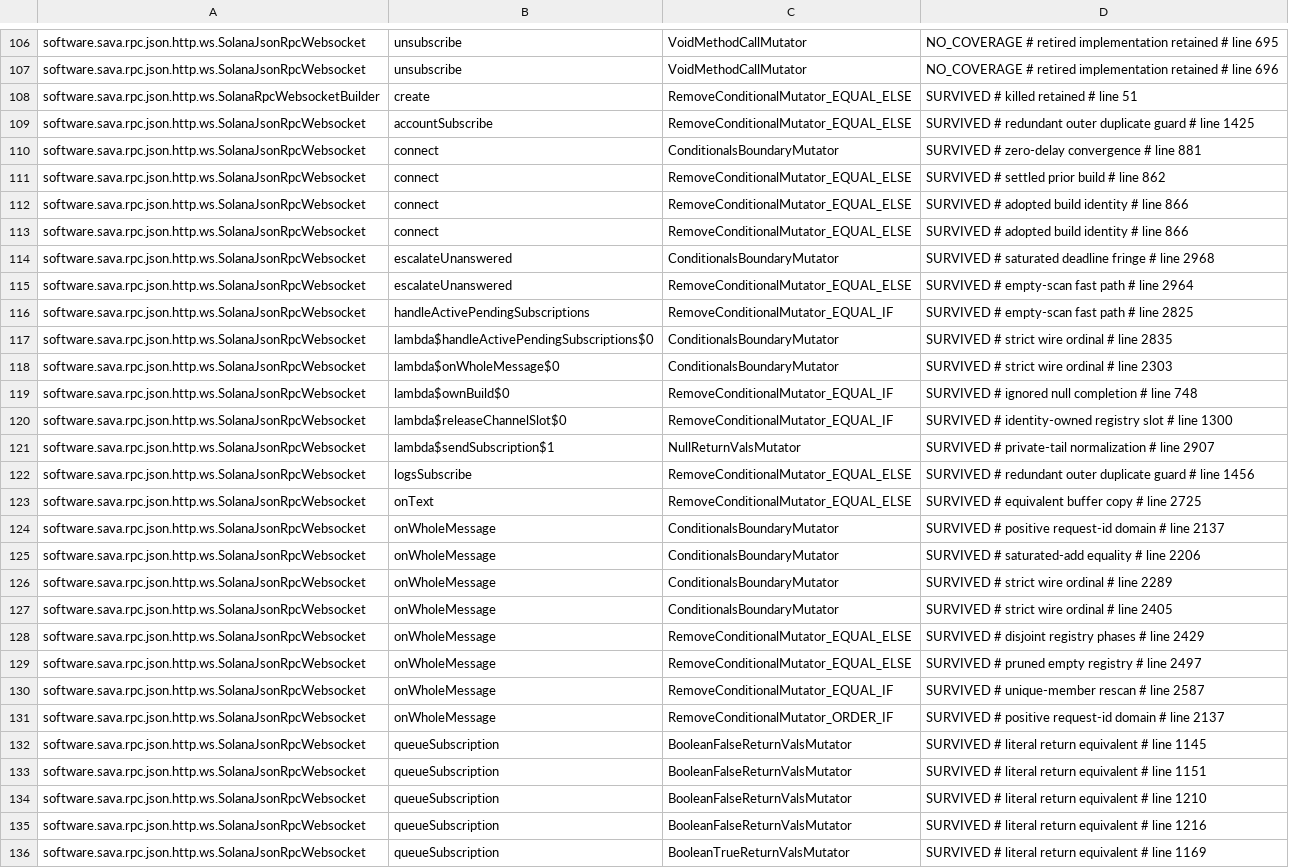
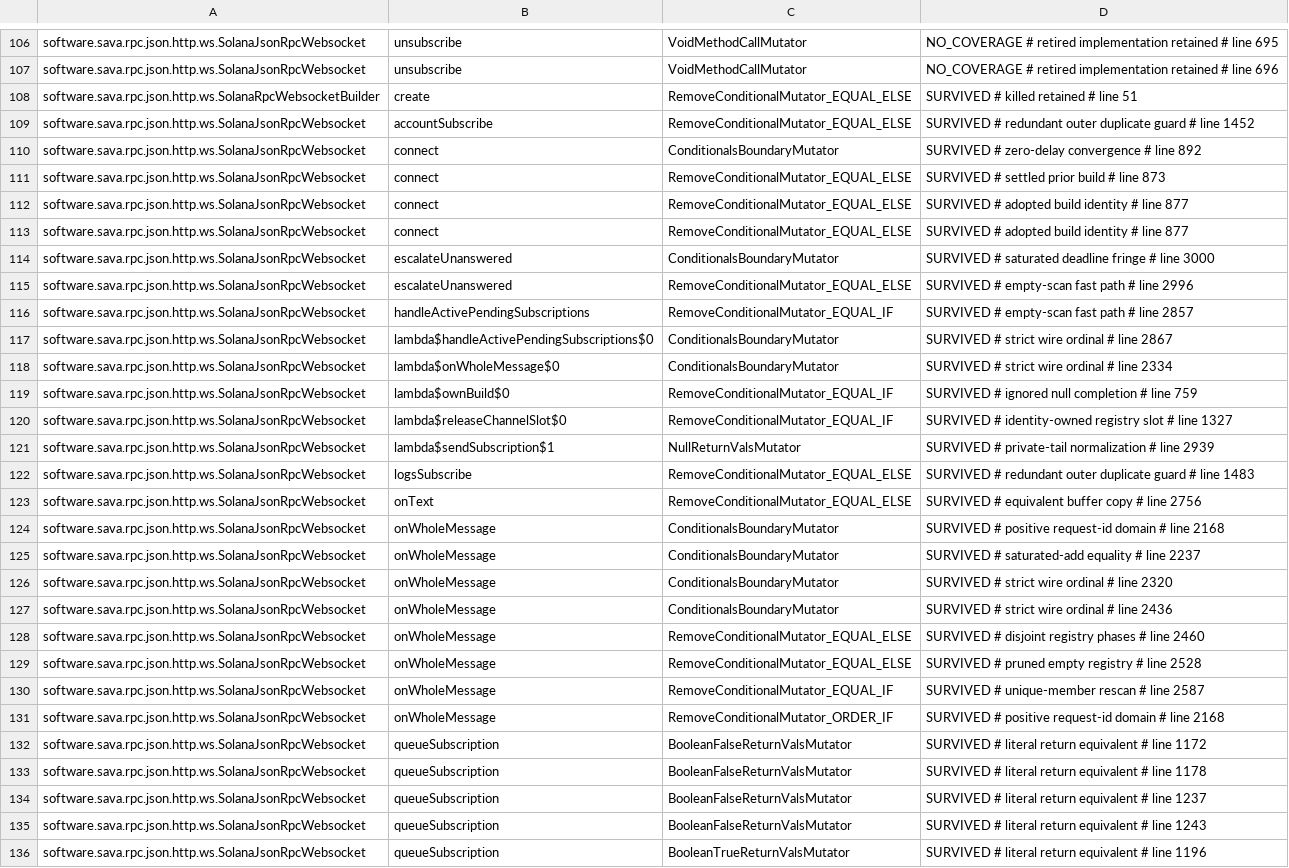
Before and after one commit to sava-software/sava, a CSV file: sava-rpc/config/pitest/ws-accepted.csv, drawn as a sheet; only a part is shown, gaps mark what is left out; the diff covers the shown part only; the diff names each change by its address in the sheet, - before the commit and + after, or states it on an @@ line.

```diff
--- a/sava-rpc/config/pitest/ws-accepted.csv
+++ b/sava-rpc/config/pitest/ws-accepted.csv
-D109: …# line 1425
+D109: …# line 1452
-D110: SURVIVED # zero-delay convergence # line 881
+D110: SURVIVED # zero-delay convergence # line 892
-D111: SURVIVED # settled prior build # line 862
+D111: SURVIVED # settled prior build # line 873
-D112:D113: SURVIVED # adopted build identity # line 866
+D112:D113: SURVIVED # adopted build identity # line 877
-D114: …# line 2968
+D114: …# line 3000
-D115: SURVIVED # empty-scan fast path # line 2964
+D115: SURVIVED # empty-scan fast path # line 2996
-D116: SURVIVED # empty-scan fast path # line 2825
+D116: SURVIVED # empty-scan fast path # line 2857
-D117: SURVIVED # strict wire ordinal # line 2835
+D117: SURVIVED # strict wire ordinal # line 2867
-D118: SURVIVED # strict wire ordinal # line 2303
+D118: SURVIVED # strict wire ordinal # line 2334
-D119: SURVIVED # ignored null completion # line 748
+D119: SURVIVED # ignored null completion # line 759
-D120: …# line 1300
+D120: …# line 1327
-D121: …# line 2907
+D121: …# line 2939
-D122: …# line 1456
+D122: …# line 1483
-D123: SURVIVED # equivalent buffer copy # line 2725
+D123: SURVIVED # equivalent buffer copy # line 2756
-D124: …# line 2137
+D124: …# line 2168
-D125: SURVIVED # saturated-add equality # line 2206
+D125: SURVIVED # saturated-add equality # line 2237
-D126: SURVIVED # strict wire ordinal # line 2289
+D126: SURVIVED # strict wire ordinal # line 2320
-D127: SURVIVED # strict wire ordinal # line 2405
+D127: SURVIVED # strict wire ordinal # line 2436
-D128: …# line 2429
+D128: …# line 2460
-D129: SURVIVED # pruned empty registry # line 2497
+D129: SURVIVED # pruned empty registry # line 2528
-D131: …# line 2137
+D131: …# line 2168
-D132: …# line 1145
+D132: …# line 1172
-D133: …# line 1151
+D133: …# line 1178
-D134: …# line 1210
+D134: …# line 1237
-D135: …# line 1216
+D135: …# line 1243
-D136: …# line 1169
+D136: …# line 1196
```
Also changed, not shown: 55 edited cells elsewhere in this file, sava-rpc/config/pitest/client-accepted.csv, sava-rpc/config/pitest/responses-accepted.csv, 1 other file.
